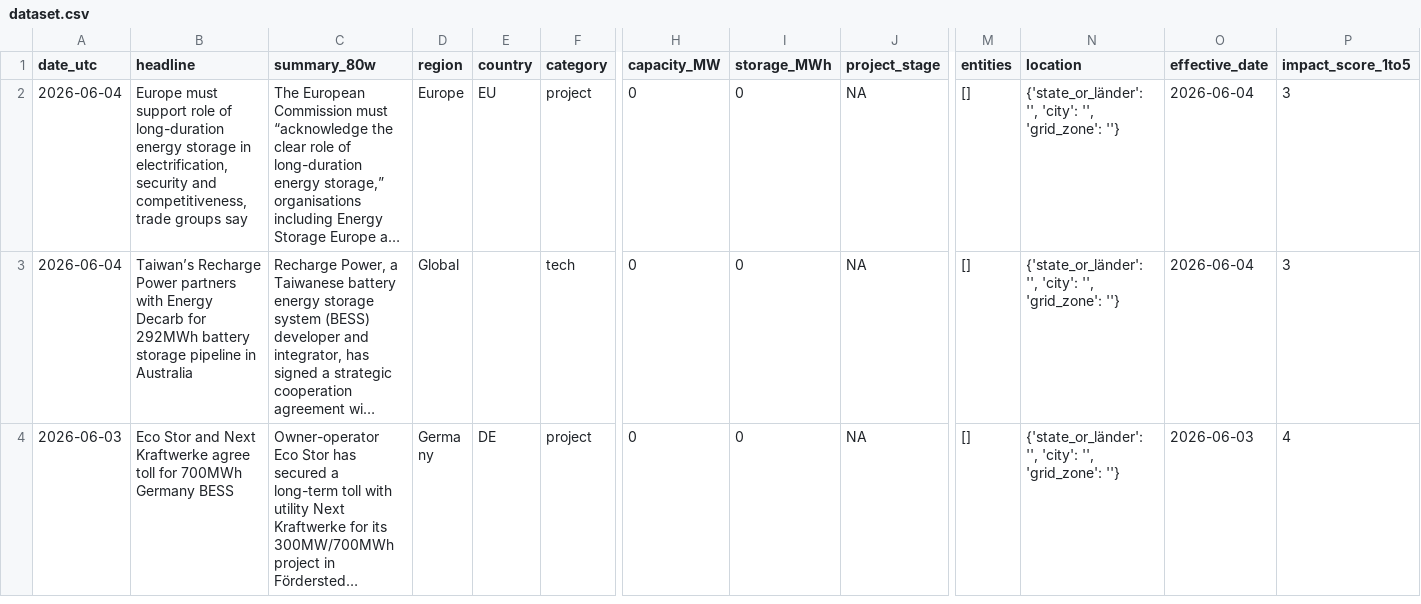
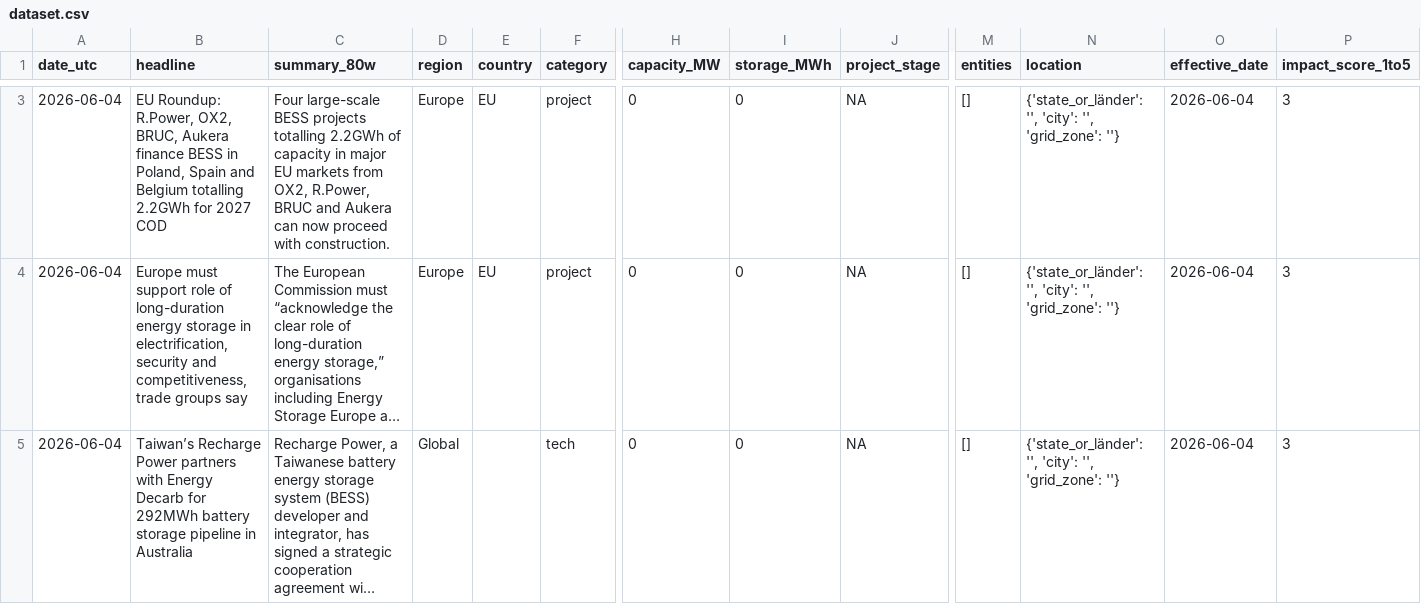
Before and after one commit to Kherde/Global-PV-BESS-Intelligence-Hub-DE-IN-EU-, a CSV file: docs/dataset.csv, drawn as a sheet; only a part is shown, gaps mark what is left out; the shorter side is filled out with more unchanged rows; long unchanged cells end in …; rows hold the shown columns only; the diff covers the shown part only; the diff names each change by its address in the sheet, - before the commit and + after, or states it on an @@ line.

```diff
--- a/docs/dataset.csv
+++ b/docs/dataset.csv
+row 3: 2026-06-04 | EU Roundup: R.Power, OX2, BRUC, Aukera finance BESS in Poland, Spain and Belgium totalling 2.2GWh for 2027 COD | Four large-scale BESS projects totalling 2.2GWh of capacity in major EU markets from OX2, R.Power, BRUC and Aukera can now proceed with construction. | Europe | EU | project | 0 | 0 | NA | [] | {'state_or_länder': '', 'city': '', 'grid_zone': ''} | 2026-06-04 | 3
```
Also changed, not shown: 1 added row and 2 removed rows elsewhere in this file, 1 other file.
